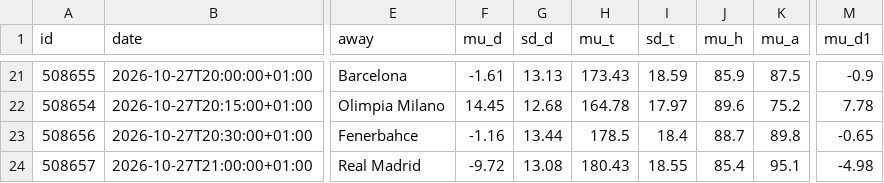
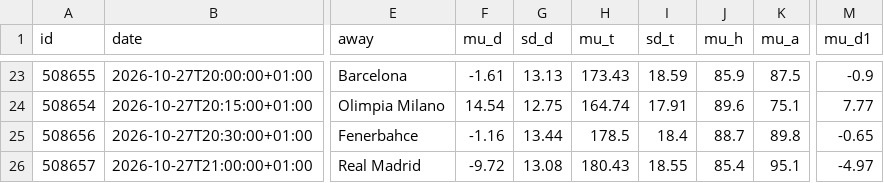
Before and after one commit to tessoncharles-sys/paris-data, a CSV file: data/raw/basket/predictions.csv, drawn as a sheet; only a part is shown, gaps mark what is left out; addresses are those after the commit; the diff covers the shown part only; the diff names each change by its address in the sheet, - before the commit and + after, or states it on an @@ line.

```diff
--- a/data/raw/basket/predictions.csv
+++ b/data/raw/basket/predictions.csv
-F24 (mu_d): 14.45
+F24 (mu_d): 14.54
-G24 (sd_d): 12.68
+G24 (sd_d): 12.75
-H24 (mu_t): 164.78
+H24 (mu_t): 164.74
-I24 (sd_t): 17.97
+I24 (sd_t): 17.91
-K24 (mu_a): 75.2
+K24 (mu_a): 75.1
-M24 (mu_d1): 7.78
+M24 (mu_d1): 7.77
-M26 (mu_d1): -4.98
+M26 (mu_d1): -4.97
```
Also changed, not shown: 2 added rows and 57 edited cells elsewhere in this file, data/dashboard_foot.csv, data/dashboard_handball.csv, 24 other files.
